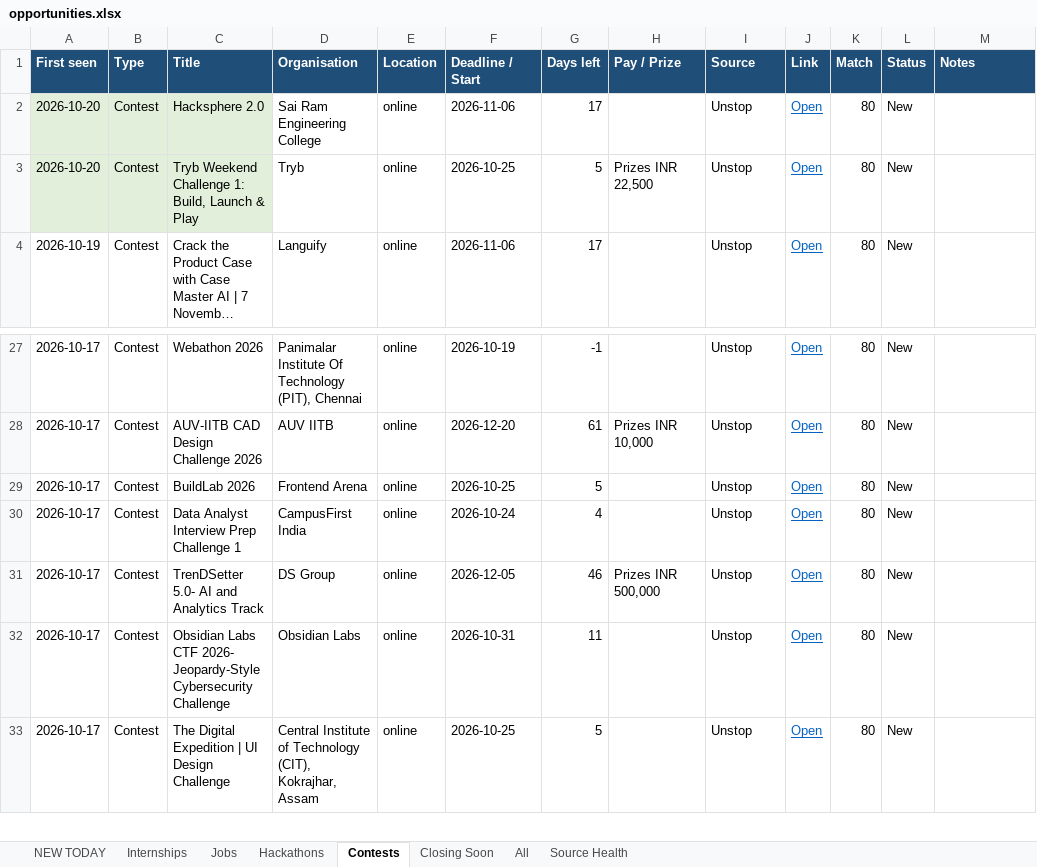
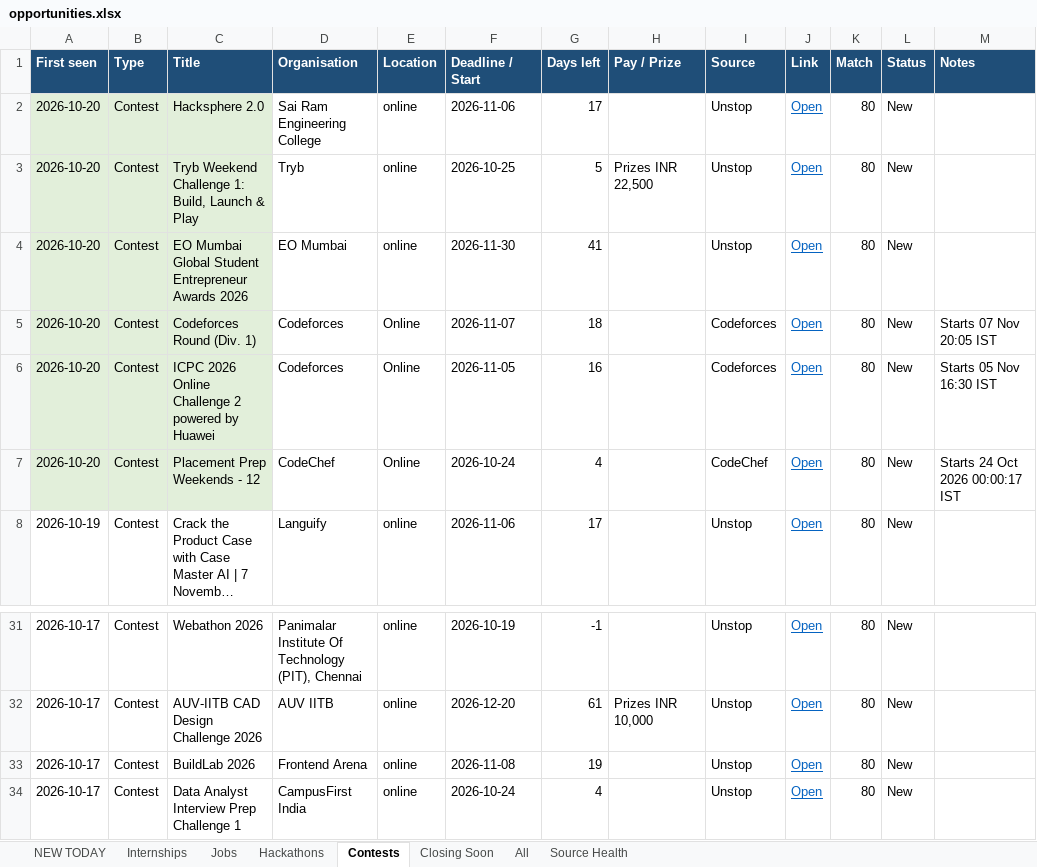
Before and after one commit to Maheswar-Sah00/status, an Excel workbook: opportunities.xlsx, sheet Contests, drawn as a sheet; only a part is shown, gaps mark what is left out; the shorter side is filled out with more unchanged rows; long unchanged cells end in …; values as stored, in another font and other column widths than the file's, no borders; addresses are those after the commit; the diff names each change by its address in the sheet, - before the commit and + after, or states it on an @@ line.

```diff
--- a/opportunities.xlsx (sheet Contests)
+++ b/opportunities.xlsx (sheet Contests)
+row 4: 2026-10-20 | Contest | EO Mumbai Global Student Entrepreneur Awards 2026 | EO Mumbai | online | 2026-11-30 | 41 |  | Unstop | Open | 80 | New
+row 5: 2026-10-20 | Contest | Codeforces Round (Div. 1) | Codeforces | Online | 2026-11-07 | 18 |  | Codeforces | Open | 80 | New | Starts 07 Nov 20:05 IST
+row 6: 2026-10-20 | Contest | ICPC 2026 Online Challenge 2 powered by Huawei | Codeforces | Online | 2026-11-05 | 16 |  | Codeforces | Open | 80 | New | Starts 05 Nov 16:30 IST
+row 7: 2026-10-20 | Contest | Placement Prep Weekends - 12 | CodeChef | Online | 2026-10-24 | 4 |  | CodeChef | Open | 80 | New | Starts 24 Oct 2026 00:00:17 IST
-F33 (Deadline / Start): 2026-10-25
+F33 (Deadline / Start): 2026-11-08
-G33 (Days left): 5
+G33 (Days left): 19
```
Also changed, not shown: sheet All, sheet NEW TODAY, sheet Jobs, sheet Internships, sheet Closing Soon, sheet Hackathons, 1 more sheet, hidden cells, 1 other file.
